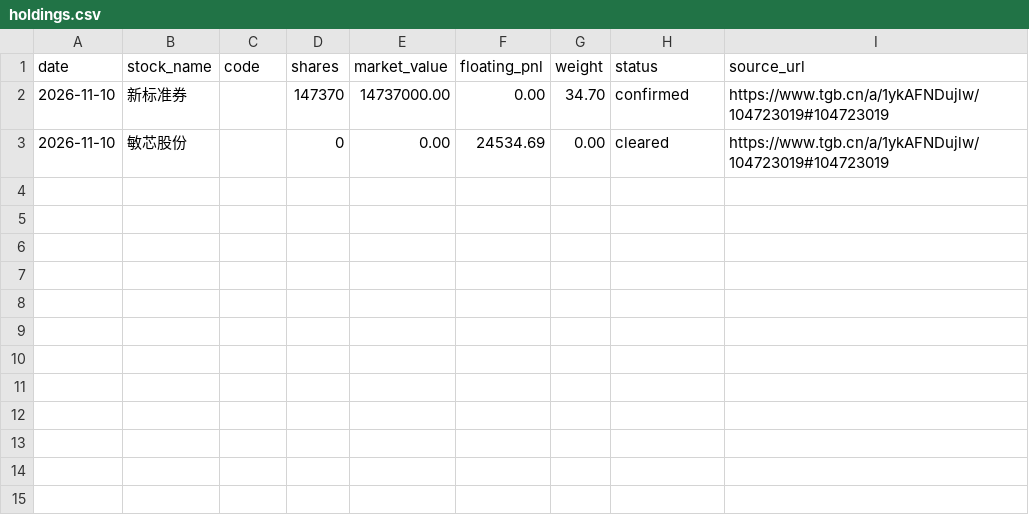
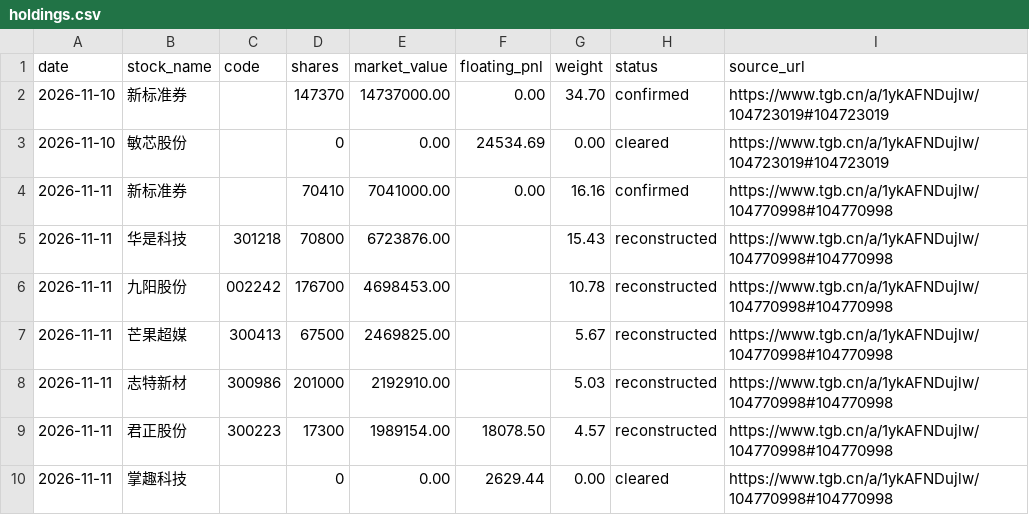
Before and after one commit to dynrw/guhaizeiwang-research, a CSV file: holdings/holdings.csv, drawn as a sheet.

```diff
--- a/holdings/holdings.csv
+++ b/holdings/holdings.csv
@@ -3 +3,8 @@ date,stock_name,code,shares,market_value,floating_pnl,weight,status,source_url
 2026-11-10,敏芯股份,,0,0.00,24534.69,0.00,cleared,https://www.tgb.cn/a/1ykAFNDujlw/104723019#104723019
+2026-11-11,新标准券,,70410,7041000.00,0.00,16.16,confirmed,https://www.tgb.cn/a/1ykAFNDujlw/104770998#104770998
+2026-11-11,华是科技,301218,70800,6723876.00,,15.43,reconstructed,https://www.tgb.cn/a/1ykAFNDujlw/104770998#104770998
+2026-11-11,九阳股份,002242,176700,4698453.00,,10.78,reconstructed,https://www.tgb.cn/a/1ykAFNDujlw/104770998#104770998
+2026-11-11,芒果超媒,300413,67500,2469825.00,,5.67,reconstructed,https://www.tgb.cn/a/1ykAFNDujlw/104770998#104770998
+2026-11-11,志特新材,300986,201000,2192910.00,,5.03,reconstructed,https://www.tgb.cn/a/1ykAFNDujlw/104770998#104770998
+2026-11-11,君正股份,300223,17300,1989154.00,18078.50,4.57,reconstructed,https://www.tgb.cn/a/1ykAFNDujlw/104770998#104770998
+2026-11-11,掌趣科技,,0,0.00,2629.44,0.00,cleared,https://www.tgb.cn/a/1ykAFNDujlw/104770998#104770998
```
Also changed, not shown: data/equity_milestones.csv, holdings/reconstructed_positions.csv, 3 other files.
